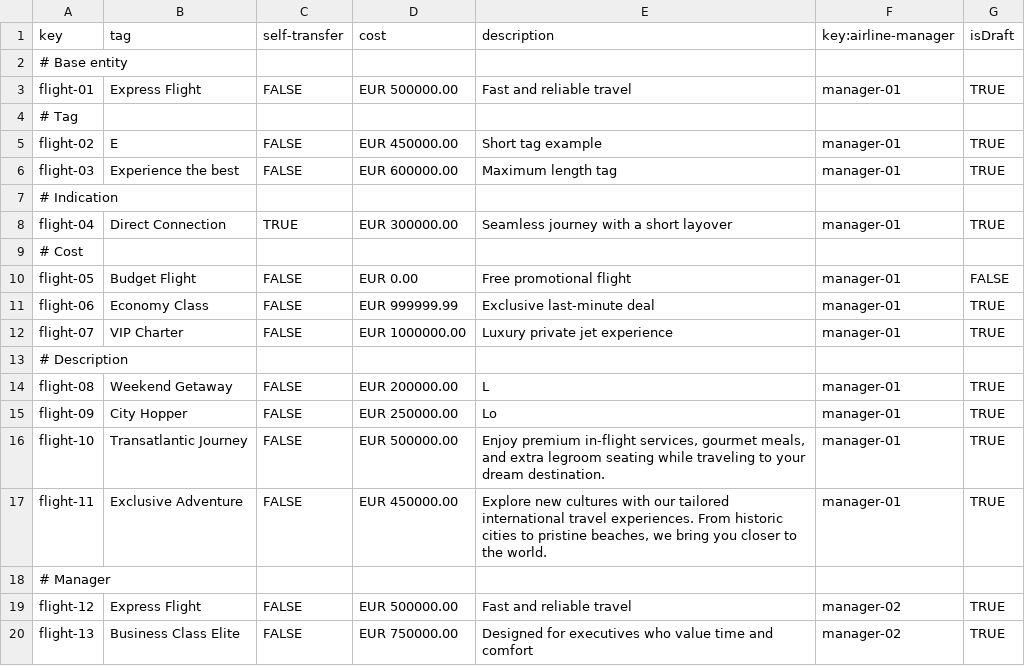
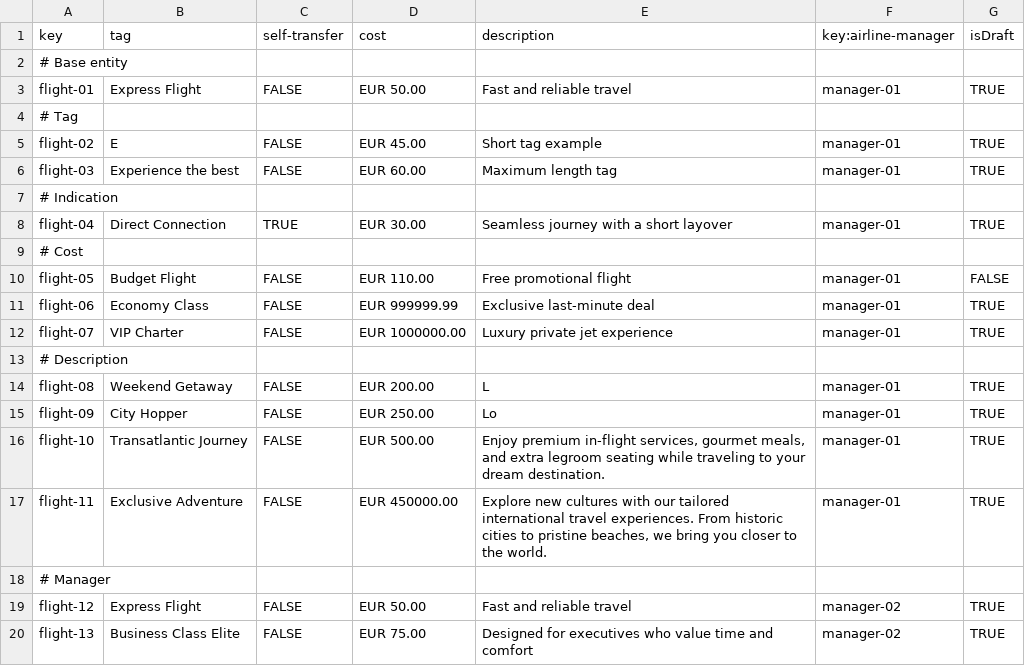
Before and after one commit to rubpergar/Acme-ANS-C3, a CSV file: src/main/resources/WEB-INF/data/sample/flight.csv, drawn as a sheet.

```diff
--- a/src/main/resources/WEB-INF/data/sample/flight.csv
+++ b/src/main/resources/WEB-INF/data/sample/flight.csv
@@ -2,10 +2,10 @@ key,tag,self-transfer,cost,description,key:airline-manager,isDraft
 # Base entity
-flight-01,Express Flight,FALSE,EUR 500000.00,Fast and reliable travel,manager-01,TRUE
+flight-01,Express Flight,FALSE,EUR 50.00,Fast and reliable travel,manager-01,TRUE
 # Tag
-flight-02,E,FALSE,EUR 450000.00,Short tag example,manager-01,TRUE
-flight-03,Experience the best,FALSE,EUR 600000.00,Maximum length tag,manager-01,TRUE
+flight-02,E,FALSE,EUR 45.00,Short tag example,manager-01,TRUE
+flight-03,Experience the best,FALSE,EUR 60.00,Maximum length tag,manager-01,TRUE
 # Indication
-flight-04,Direct Connection,TRUE,EUR 300000.00,Seamless journey with a short layover,manager-01,TRUE
+flight-04,Direct Connection,TRUE,EUR 30.00,Seamless journey with a short layover,manager-01,TRUE
 # Cost
-flight-05,Budget Flight,FALSE,EUR 0.00,Free promotional flight,manager-01,FALSE
+flight-05,Budget Flight,FALSE,EUR 110.00,Free promotional flight,manager-01,FALSE
 flight-06,Economy Class,FALSE,EUR 999999.99,Exclusive last-minute deal,manager-01,TRUE
@@ -13,8 +13,8 @@ flight-07,VIP Charter,FALSE,EUR 1000000.00,Luxury private jet experience,manager
 # Description
-flight-08,Weekend Getaway,FALSE,EUR 200000.00,L,manager-01,TRUE
-flight-09,City Hopper,FALSE,EUR 250000.00,Lo,manager-01,TRUE
-flight-10,Transatlantic Journey,FALSE,EUR 500000.00,"Enjoy premium in-flight services, gourmet meals, and extra legroom seating while traveling to your dream destination.",manager-01,TRUE
+flight-08,Weekend Getaway,FALSE,EUR 200.00,L,manager-01,TRUE
+flight-09,City Hopper,FALSE,EUR 250.00,Lo,manager-01,TRUE
+flight-10,Transatlantic Journey,FALSE,EUR 500.00,"Enjoy premium in-flight services, gourmet meals, and extra legroom seating while traveling to your dream destination.",manager-01,TRUE
 flight-11,Exclusive Adventure,FALSE,EUR 450000.00,"Explore new cultures with our tailored international travel experiences. From historic cities to pristine beaches, we bring you closer to the world.",manager-01,TRUE
 # Manager
-flight-12,Express Flight,FALSE,EUR 500000.00,Fast and reliable travel,manager-02,TRUE
-flight-13,Business Class Elite,FALSE,EUR 750000.00,Designed for executives who value time and comfort,manager-02,TRUE
+flight-12,Express Flight,FALSE,EUR 50.00,Fast and reliable travel,manager-02,TRUE
+flight-13,Business Class Elite,FALSE,EUR 75.00,Designed for executives who value time and comfort,manager-02,TRUE
```
Also changed, not shown: src/main/resources/WEB-INF/data/sample/booking.csv, src/main/resources/WEB-INF/data/sample/passenger.csv, 20 other files.
